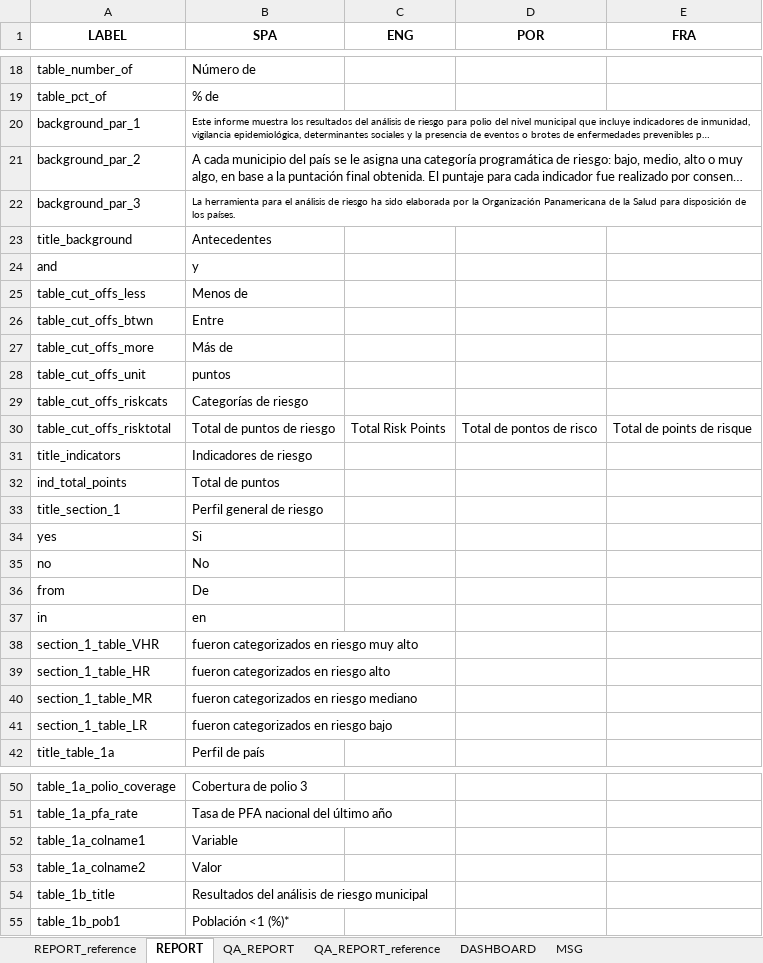
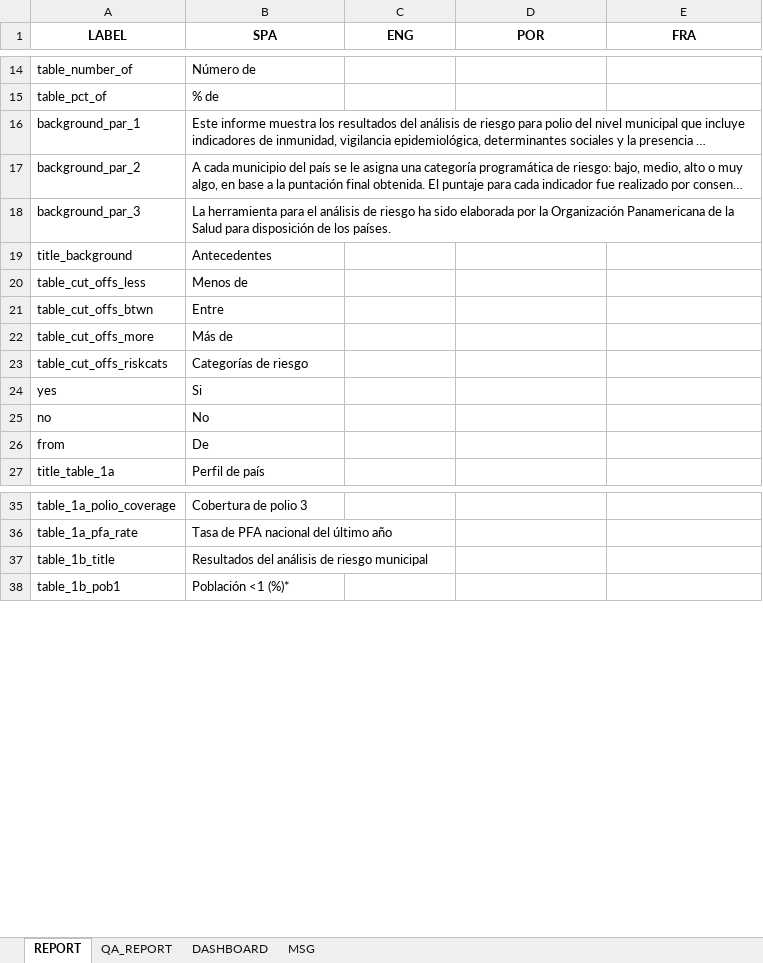
Before and after one commit to Oliversinn/polio-risk, an Excel workbook: src/R/translations.xlsx, sheet REPORT, drawn as a sheet; only a part is shown, gaps mark what is left out; long unchanged cells end in …; values as stored, in another font and other column widths than the file's, no borders; removed rows and columns are numbered as before the commit, all else as after; the diff covers the shown part only; the diff names each change by its address in the sheet, - before the commit and + after, or states it on an @@ line.

```diff
--- a/src/R/translations.xlsx (sheet REPORT)
+++ b/src/R/translations.xlsx (sheet REPORT)
-sheet tab: REPORT_reference
-sheet tab: QA_REPORT_reference
@@ B16 text size: larger @@
@@ B18 text size: larger @@
-row 24: and | y
-row 28: table_cut_offs_unit | puntos
-row 30: table_cut_offs_risktotal | Total de puntos de riesgo | Total Risk Points | Total de pontos de risco | Total de points de risque
-row 31: title_indicators | Indicadores de riesgo
-row 32: ind_total_points | Total de puntos
-row 33: title_section_1 | Perfil general de riesgo
-row 37: in | en
-row 38: section_1_table_VHR | fueron categorizados en riesgo muy alto
-row 39: section_1_table_HR | fueron categorizados en riesgo alto
-row 40: section_1_table_MR | fueron categorizados en riesgo mediano
-row 41: section_1_table_LR | fueron categorizados en riesgo bajo
-row 52: table_1a_colname1 | Variable
-row 53: table_1a_colname2 | Valor
```
Also changed, not shown: 23 removed rows and cell formats elsewhere in this sheet, sheet DASHBOARD, sheet QA_REPORT, sheet MSG, 3 other files.
